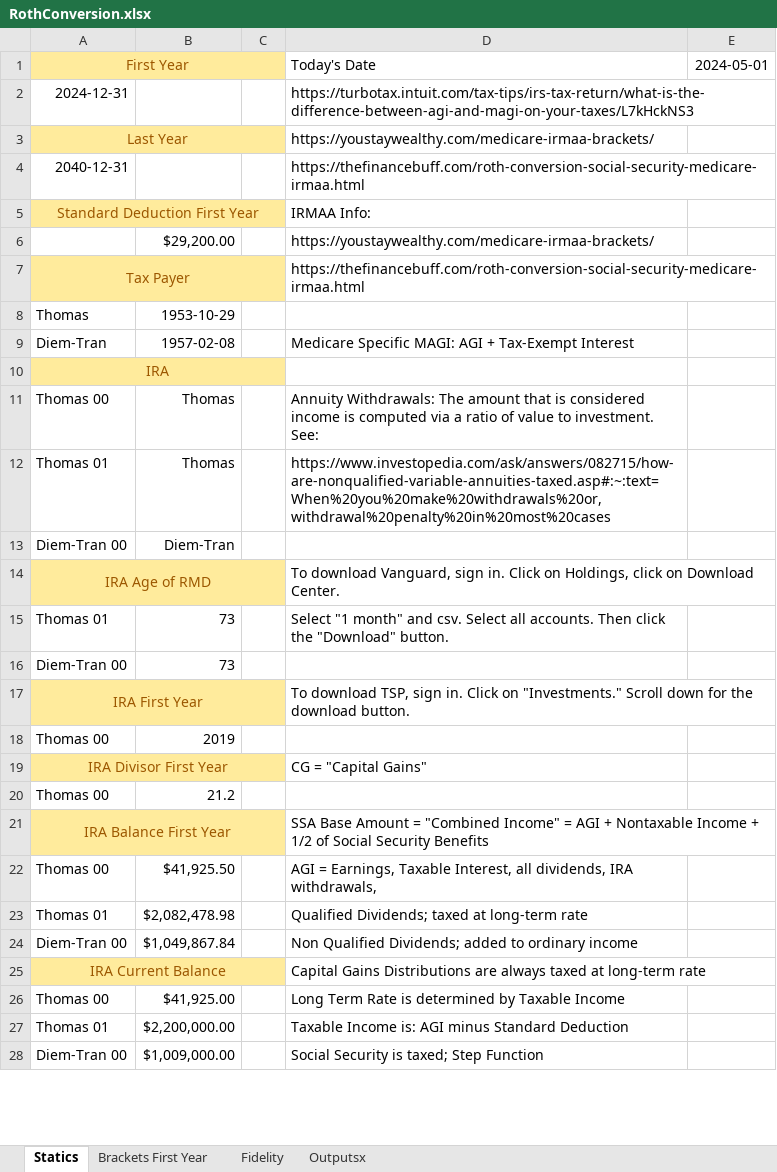
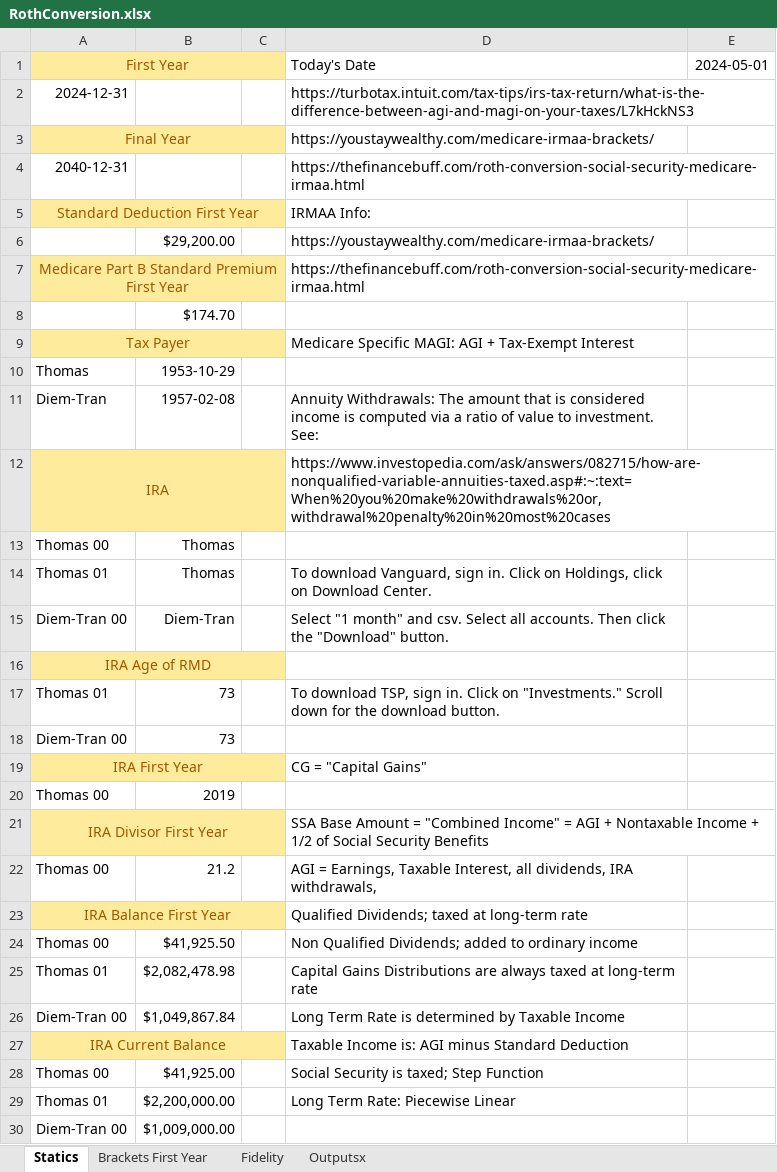
Before and after one commit to tkratzke/MyStudiesRepo, an Excel workbook: myStudies/RothConversion.xlsx, sheet Statics, drawn as a sheet; only a part is shown; values as stored, in another font and other column widths than the file's, no borders; addresses are those after the commit; the diff covers the shown part only; the diff names each change by its address in the sheet, - before the commit and + after, or states it on an @@ line.

```diff
--- a/myStudies/RothConversion.xlsx (sheet Statics)
+++ b/myStudies/RothConversion.xlsx (sheet Statics)
-A3: Last Year
+A3: Final Year
+row 7: Medicare Part B Standard Premium First Year |  |  | https://thefinancebuff.com/roth-conversion-social-security-medicare-irmaa.html
+row 8:  | $174.70
-D9: https://thefinancebuff.com/roth-conversion-social-security-medicare-irmaa.html
+D9: Medicare Specific MAGI: AGI + Tax-Exempt Interest
-D11: Medicare Specific MAGI: AGI + Tax-Exempt Interest
+D11: Annuity Withdrawals: The amount that is considered income is computed via a ratio of value to investment. See:
-D12: (empty)
+D12: https://www.investopedia.com/ask/answers/082715/how-are-nonqualified-variable-annuities-taxed.asp#:~:text=When%20you%20make%20withdrawals%20or,withdrawal%20penalty%20in%20most%20cases
-D13: Annuity Withdrawals: The amount that is considered income is computed via a ratio of value to investment. See:
+D13: (empty)
-D14: https://www.investopedia.com/ask/answers/082715/how-are-nonqualified-variable-annuities-taxed.asp#:~:text=When%20you%20make%20withdrawals%20or,withdrawal%20penalty%20in%20most%20cases
+D14: To download Vanguard, sign in. Click on Holdings, click on Download Center.
-D15: (empty)
+D15: Select "1 month" and csv. Select all accounts. Then click the "Download" button.
-D16: To download Vanguard, sign in. Click on Holdings, click on Download Center.
+D16: (empty)
-D17: Select "1 month" and csv. Select all accounts. Then click the "Download" button.
+D17: To download TSP, sign in. Click on "Investments." Scroll down for the download button.
-D19: To download TSP, sign in. Click on "Investments." Scroll down for the download button.
+D19: CG = "Capital Gains"
-D21: CG = "Capital Gains"
+D21: SSA Base Amount = "Combined Income" = AGI + Nontaxable Income + 1/2 of Social Security Benefits
-D22: (empty)
+D22: AGI = Earnings, Taxable Interest, all dividends, IRA withdrawals,
-D23: SSA Base Amount = "Combined Income" = AGI + Nontaxable Income + 1/2 of Social Security Benefits
+D23: Qualified Dividends; taxed at long-term rate
-D24: AGI = Earnings, Taxable Interest, all dividends, IRA withdrawals,
+D24: Non Qualified Dividends; added to ordinary income
-D25: Qualified Dividends; taxed at…
+D25: Capital Gains Distributions are always taxed at…
-D26: Non Qualified Dividends; added to ordinary income
+D26: Long Term Rate is determined by Taxable Income
-D27: Capital Gains Distributions are always taxed at long-term rate
+D27: Taxable Income is: AGI minus Standard Deduction
-D28: Long Term Rate is determined by Taxable Income
+D28: Social Security is taxed; Step Function
-D29: Taxable Income is: AGI minus Standard Deduction
+D29: Long Term Rate: Piecewise Linear
-D30: Social Security is taxed; Step Function
+D30: (empty)
```
Also changed, not shown: 7 edited cells and cell formats elsewhere in this sheet, sheet Brackets First Year, formulas that keep their value, 2 other files.
